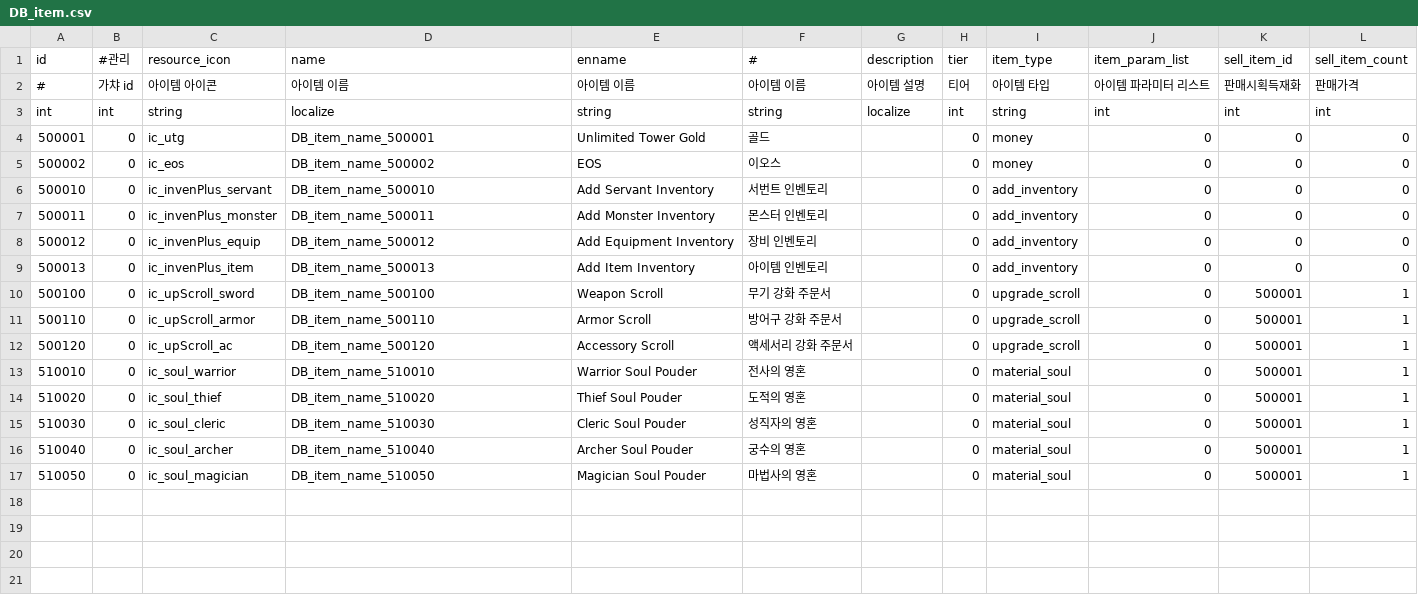
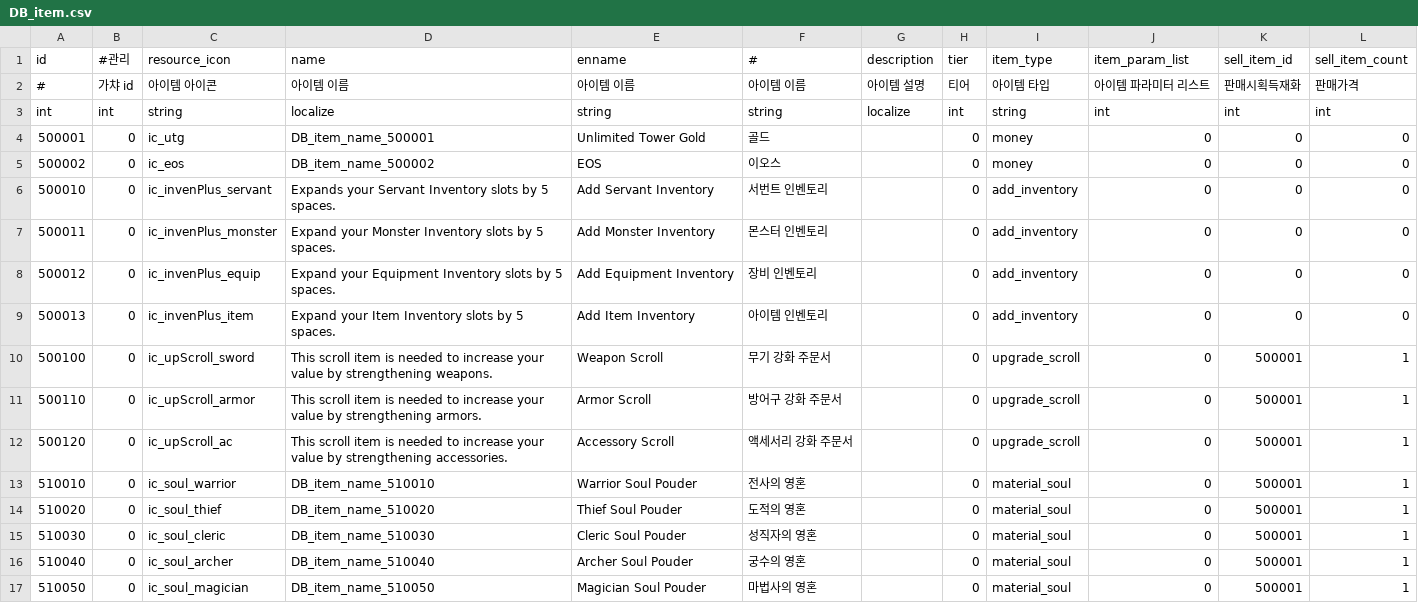
Before and after one commit to DevToothCrew/UnlimitedTower, a CSV file: UnlimitedTowerClient/TowerMain/UnlimitedTower/Assets/Resources/CSV/DB_item.csv, drawn as a sheet.

```diff
--- a/UnlimitedTowerClient/TowerMain/UnlimitedTower/Assets/Resources/CSV/DB_item.csv
+++ b/UnlimitedTowerClient/TowerMain/UnlimitedTower/Assets/Resources/CSV/DB_item.csv
@@ -5,9 +5,9 @@ int,int,string,localize,string,string,localize,int,string,int,int,int
 500002,0,ic_eos,DB_item_name_500002,EOS,이오스,,0,money,0,0,0
-500010,0,ic_invenPlus_servant,DB_item_name_500010,Add Servant Inventory,서번트 인벤토리,,0,add_inventory,0,0,0
-500011,0,ic_invenPlus_monster,DB_item_name_500011,Add Monster Inventory,몬스터 인벤토리,,0,add_inventory,0,0,0
-500012,0,ic_invenPlus_equip,DB_item_name_500012,Add Equipment Inventory,장비 인벤토리,,0,add_inventory,0,0,0
-500013,0,ic_invenPlus_item,DB_item_name_500013,Add Item Inventory,아이템 인벤토리,,0,add_inventory,0,0,0
-500100,0,ic_upScroll_sword,DB_item_name_500100,Weapon Scroll,무기 강화 주문서,,0,upgrade_scroll,0,500001,1
-500110,0,ic_upScroll_armor,DB_item_name_500110,Armor Scroll,방어구 강화 주문서,,0,upgrade_scroll,0,500001,1
-500120,0,ic_upScroll_ac,DB_item_name_500120,Accessory Scroll,액세서리 강화 주문서,,0,upgrade_scroll,0,500001,1
+500010,0,ic_invenPlus_servant,Expands your Servant Inventory slots by 5 spaces.,Add Servant Inventory,서번트 인벤토리,,0,add_inventory,0,0,0
+500011,0,ic_invenPlus_monster,Expand your Monster Inventory slots by 5 spaces.,Add Monster Inventory,몬스터 인벤토리,,0,add_inventory,0,0,0
+500012,0,ic_invenPlus_equip,Expand your Equipment Inventory slots by 5 spaces.,Add Equipment Inventory,장비 인벤토리,,0,add_inventory,0,0,0
+500013,0,ic_invenPlus_item,Expand your Item Inventory slots by 5 spaces.,Add Item Inventory,아이템 인벤토리,,0,add_inventory,0,0,0
+500100,0,ic_upScroll_sword,This scroll item is needed to increase your value by strengthening weapons.,Weapon Scroll,무기 강화 주문서,,0,upgrade_scroll,0,500001,1
+500110,0,ic_upScroll_armor,This scroll item is needed to increase your value by strengthening armors.,Armor Scroll,방어구 강화 주문서,,0,upgrade_scroll,0,500001,1
+500120,0,ic_upScroll_ac,This scroll item is needed to increase your value by strengthening accessories.,Accessory Scroll,액세서리 강화 주문서,,0,upgrade_scroll,0,500001,1
 510010,0,ic_soul_warrior,DB_item_name_510010,Warrior Soul Pouder,전사의 영혼,,0,material_soul,0,500001,1
```
Also changed, not shown: UnlimitedTowerClient/TowerMain/UnlimitedTower/Assets/Resources/CSV/DB_skill_passive.csv.
